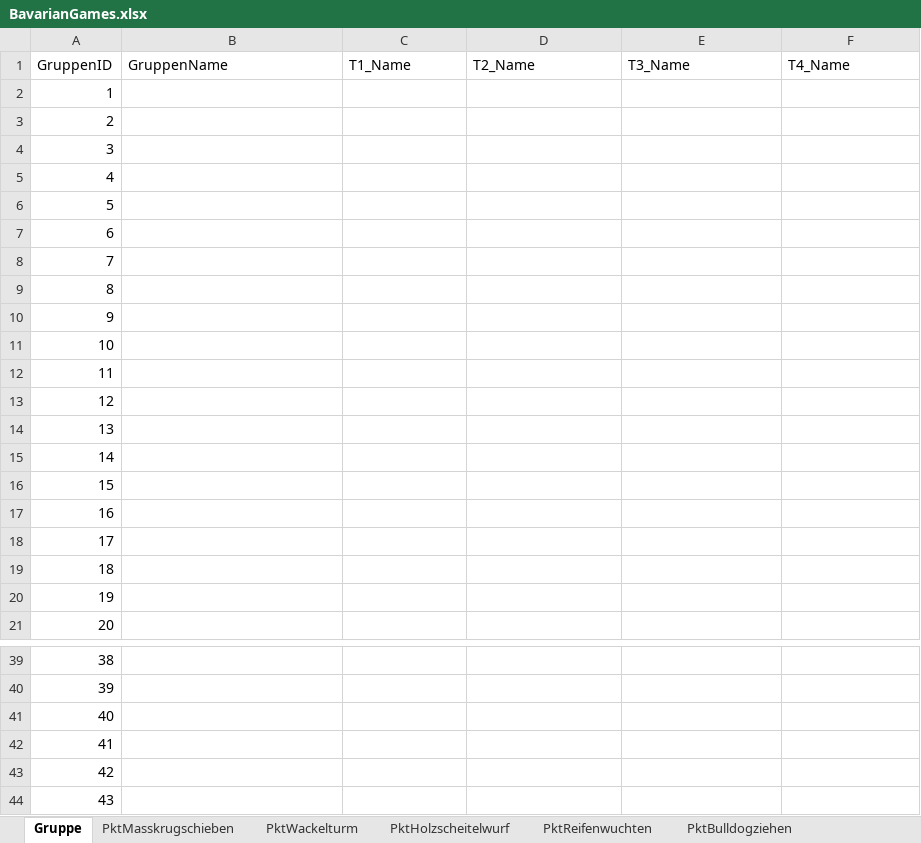
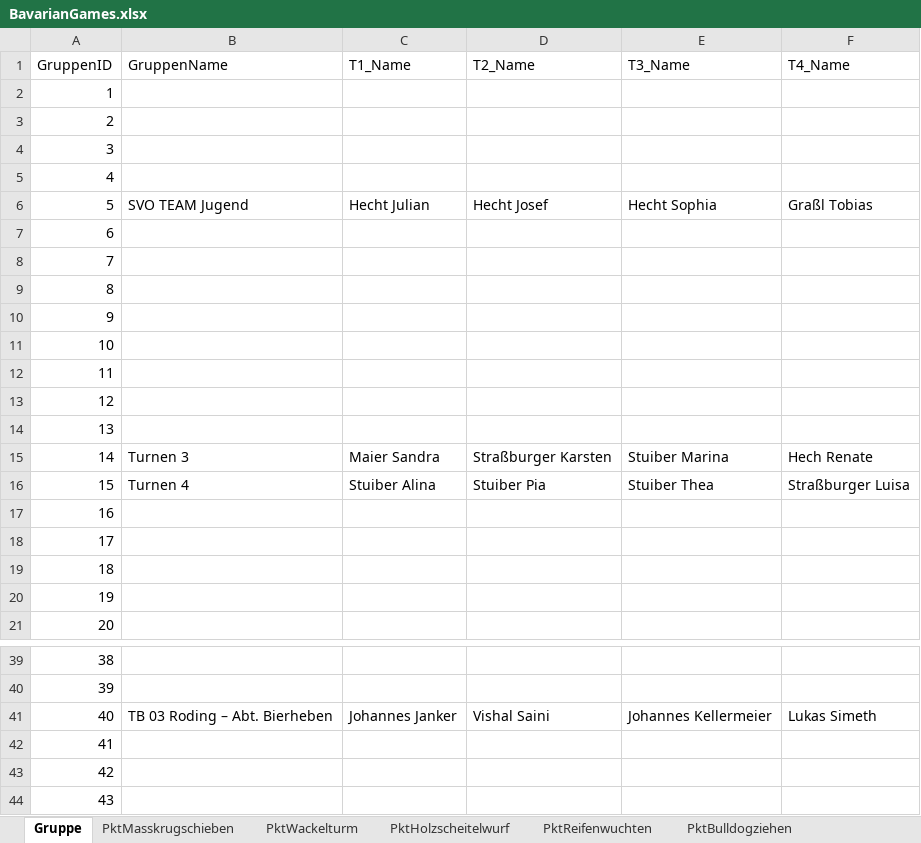
Before and after one commit to JJJ3434/bavariangames, an Excel workbook: BavarianGames.xlsx, sheet Gruppe, drawn as a sheet; only a part is shown, gaps mark what is left out; values as stored, in another font and other column widths than the file's, no borders; the diff names each change by its address in the sheet, - before the commit and + after, or states it on an @@ line.

```diff
--- a/BavarianGames.xlsx (sheet Gruppe)
+++ b/BavarianGames.xlsx (sheet Gruppe)
-B6 (GruppenName): (empty)
+B6 (GruppenName): SVO TEAM Jugend
-C6 (T1_Name): (empty)
+C6 (T1_Name): Hecht Julian
-D6 (T2_Name): (empty)
+D6 (T2_Name): Hecht Josef
-E6 (T3_Name): (empty)
+E6 (T3_Name): Hecht Sophia
-F6 (T4_Name): (empty)
+F6 (T4_Name): Graßl Tobias
-B15 (GruppenName): (empty)
+B15 (GruppenName): Turnen 3
-C15 (T1_Name): (empty)
+C15 (T1_Name): Maier Sandra
-D15 (T2_Name): (empty)
+D15 (T2_Name): Straßburger Karsten
-E15 (T3_Name): (empty)
+E15 (T3_Name): Stuiber Marina
-F15 (T4_Name): (empty)
+F15 (T4_Name): Hech Renate
-B16 (GruppenName): (empty)
+B16 (GruppenName): Turnen 4
-C16 (T1_Name): (empty)
+C16 (T1_Name): Stuiber Alina
-D16 (T2_Name): (empty)
+D16 (T2_Name): Stuiber Pia
-E16 (T3_Name): (empty)
+E16 (T3_Name): Stuiber Thea
-F16 (T4_Name): (empty)
+F16 (T4_Name): Straßburger Luisa
-B41 (GruppenName): (empty)
+B41 (GruppenName): TB 03 Roding – Abt. Bierheben
-C41 (T1_Name): (empty)
+C41 (T1_Name): Johannes Janker
-D41 (T2_Name): (empty)
+D41 (T2_Name): Vishal Saini
-E41 (T3_Name): (empty)
+E41 (T3_Name): Johannes Kellermeier
-F41 (T4_Name): (empty)
+F41 (T4_Name): Lukas Simeth
```
Also changed, not shown: sheet PktMasskrugschieben, sheet PktHolzscheitelwurf, sheet PktWackelturm, sheet PktReifenwuchten, sheet PktBulldogziehen, sheet PktBierkruglauf.
